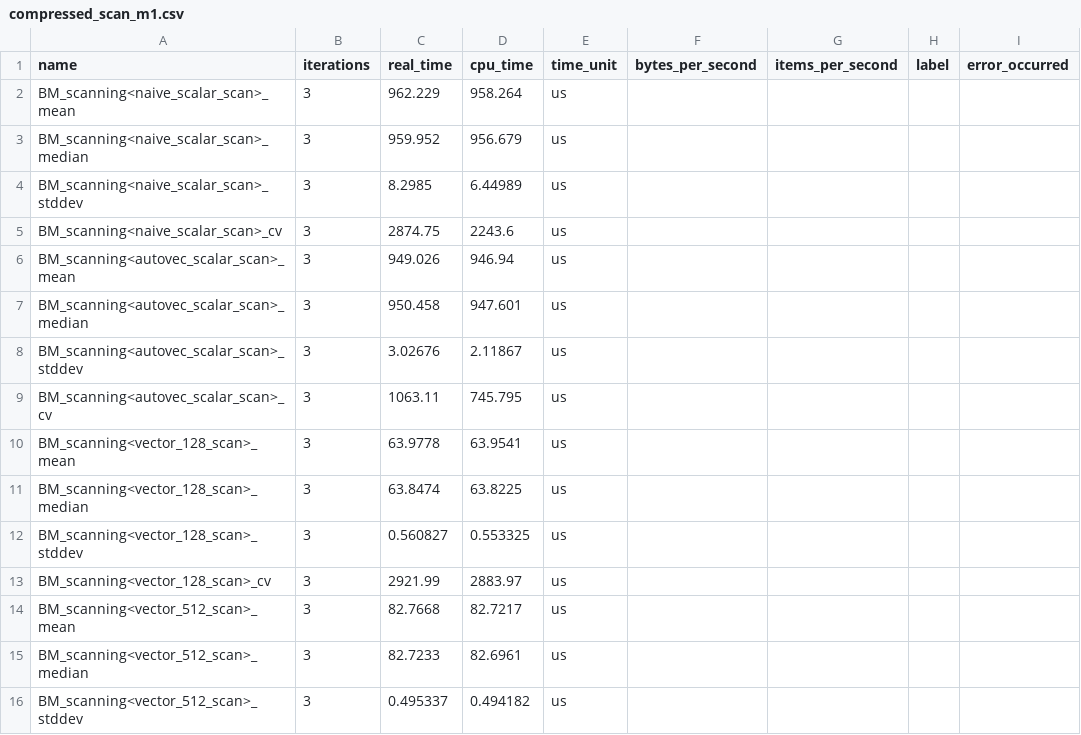
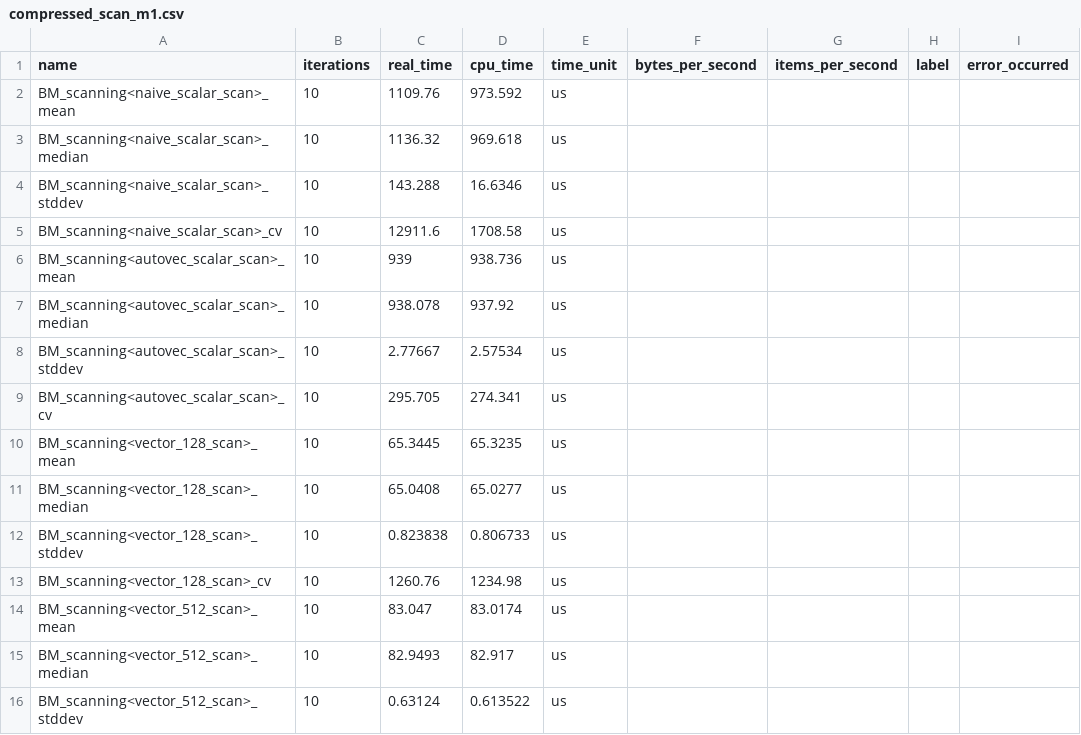
Before and after one commit to hpides/autovec-db, a CSV file: eval/results/compressed_scan_m1.csv, drawn as a sheet; only a part is shown; the diff covers the shown part only; the diff names each change by its address in the sheet, - before the commit and + after, or states it on an @@ line.

Commit message:
Improve compressed scan with Neon

```diff
--- a/eval/results/compressed_scan_m1.csv
+++ b/eval/results/compressed_scan_m1.csv
-B2:B16 (iterations): 3
+B2:B16 (iterations): 10
-C2 (real_time): 962.229
+C2 (real_time): 1109.76
-D2 (cpu_time): 958.264
+D2 (cpu_time): 973.592
-C3 (real_time): 959.952
+C3 (real_time): 1136.32
-D3 (cpu_time): 956.679
+D3 (cpu_time): 969.618
-C4 (real_time): 8.2985
+C4 (real_time): 143.288
-D4 (cpu_time): 6.44989
+D4 (cpu_time): 16.6346
-C5 (real_time): 2874.75
+C5 (real_time): 12911.6
-D5 (cpu_time): 2243.6
+D5 (cpu_time): 1708.58
-C6 (real_time): 949.026
+C6 (real_time): 939
-D6 (cpu_time): 946.94
+D6 (cpu_time): 938.736
-C7 (real_time): 950.458
+C7 (real_time): 938.078
-D7 (cpu_time): 947.601
+D7 (cpu_time): 937.92
-C8 (real_time): 3.02676
+C8 (real_time): 2.77667
-D8 (cpu_time): 2.11867
+D8 (cpu_time): 2.57534
-C9 (real_time): 1063.11
+C9 (real_time): 295.705
-D9 (cpu_time): 745.795
+D9 (cpu_time): 274.341
-C10 (real_time): 63.9778
+C10 (real_time): 65.3445
-D10 (cpu_time): 63.9541
+D10 (cpu_time): 65.3235
-C11 (real_time): 63.8474
+C11 (real_time): 65.0408
-D11 (cpu_time): 63.8225
+D11 (cpu_time): 65.0277
-C12 (real_time): 0.560827
+C12 (real_time): 0.823838
-D12 (cpu_time): 0.553325
+D12 (cpu_time): 0.806733
-C13 (real_time): 2921.99
+C13 (real_time): 1260.76
-D13 (cpu_time): 2883.97
+D13 (cpu_time): 1234.98
-C14 (real_time): 82.7668
+C14 (real_time): 83.047
-D14 (cpu_time): 82.7217
+D14 (cpu_time): 83.0174
-C15 (real_time): 82.7233
+C15 (real_time): 82.9493
-D15 (cpu_time): 82.6961
+D15 (cpu_time): 82.917
-C16 (real_time): 0.495337
+C16 (real_time): 0.63124
-D16 (cpu_time): 0.494182
+D16 (cpu_time): 0.613522
```
Also changed, not shown: 15 edited cells elsewhere in this file, 1 other file.
